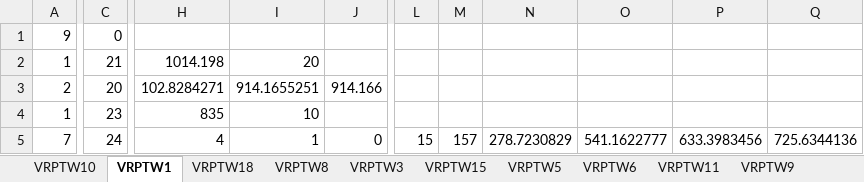
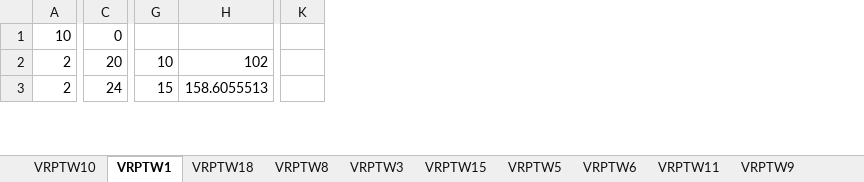
Before and after one commit to JuanM0412/VRPTW_Solution, an Excel workbook: Métodos_Constructivos/output/VRPTW_JuanManuelGomez_GRASP1_1.xlsx, sheet VRPTW1, drawn as a sheet; only a part is shown, gaps mark what is left out; values as stored, in another font and other column widths than the file's, no borders; removed rows and columns are numbered as before the commit, all else as after; rows hold the shown columns only; the diff covers the shown part only; the diff names each change by its address in the sheet, - before the commit and + after, or states it on an @@ line.

```diff
--- a/Métodos_Constructivos/output/VRPTW_JuanManuelGomez_GRASP1_1.xlsx (sheet VRPTW1)
+++ b/Métodos_Constructivos/output/VRPTW_JuanManuelGomez_GRASP1_1.xlsx (sheet VRPTW1)
+column G, rows 2-3: 10 | 15
+column H, rows 2-3: 102 | 158.6055513
-column H, row 3: 102.8284271; row 5: 4
-column I, row 3: 914.1655251; row 5: 1
-column J, row 3: 914.166; row 5: 0
-column L, row 5: 15
-column M, row 5: 157
-column N, row 5: 278.7230829
-column O, row 5: 541.1622777
-column P, row 5: 633.3983456
-column Q, row 5: 725.6344136
+column K, empty
-A1: 9
+A1: 10
-row 2: 1 | 21 | 1014.198 | 20
-row 4: 1 | 23 | 835 | 10
-A3: 7
+A3: 2
```
Also changed, not shown: 5 added rows, 2 removed rows, 5 added columns, 2 removed columns and 26 edited cells elsewhere in this sheet, sheet VRPTW16, sheet VRPTW17, sheet VRPTW15, sheet VRPTW13, sheet VRPTW14, sheet VRPTW18, 11 more sheets, Métodos_Constructivos/output/VRPTW_JuanManuelGomez_GRASP1_2.xlsx, Métodos_Constructivos/output/VRPTW_JuanManuelGomez_GRASP1_3.xlsx, 5 other files.
